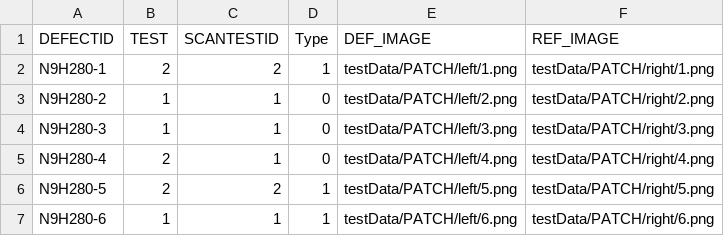
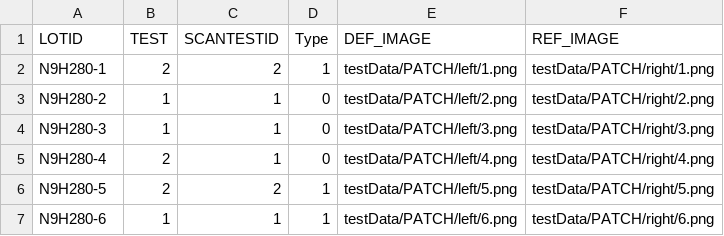
Before and after one commit to alennex/2017_project, a CSV file: qt/onlyCPPcase/test.csv, drawn as a sheet; only a part is shown.

```diff
--- a/qt/onlyCPPcase/test.csv
+++ b/qt/onlyCPPcase/test.csv
@@ -1,2 +1,2 @@
-DEFECTID,TEST,SCANTESTID,Type,DEF_IMAGE,REF_IMAGE
+LOTID,TEST,SCANTESTID,Type,DEF_IMAGE,REF_IMAGE
 N9H280-1,2,2,1,testData/PATCH/left/1.png,testData/PATCH/right/1.png
```
Also changed, not shown: 2 other files.
